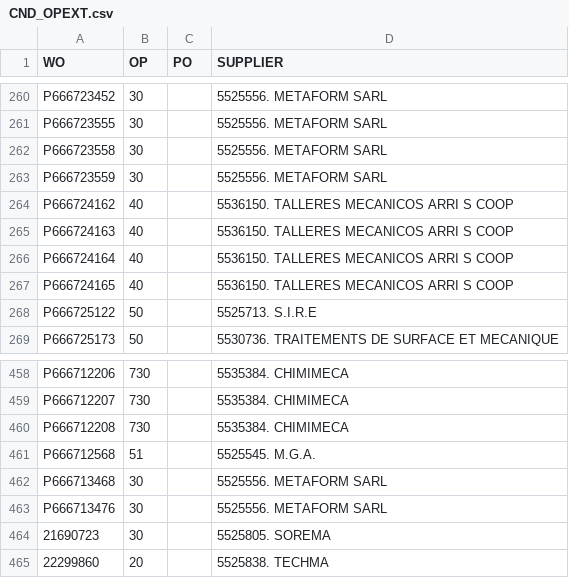
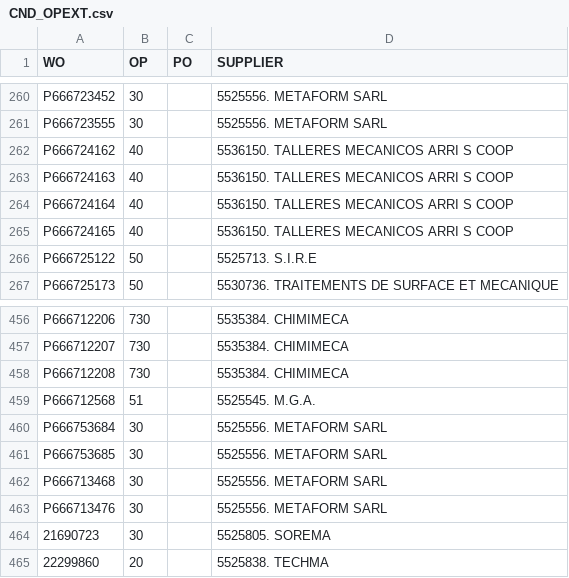
Before and after one commit to Visualys/Cyberplan, a CSV file: CND_OPEXT.csv, drawn as a sheet; only a part is shown, gaps mark what is left out; removed rows and columns are numbered as before the commit, all else as after; the diff names each change by its address in the sheet, - before the commit and + after, or states it on an @@ line.

Commit message:
Updated on 2024-01-27 20:56:36

```diff
--- a/CND_OPEXT.csv
+++ b/CND_OPEXT.csv
-row 262: P666723558 | 30 |  | 5525556. METAFORM SARL
-row 263: P666723559 | 30 |  | 5525556. METAFORM SARL
+row 460: P666753684 | 30 |  | 5525556. METAFORM SARL
+row 461: P666753685 | 30 |  | 5525556. METAFORM SARL
```
